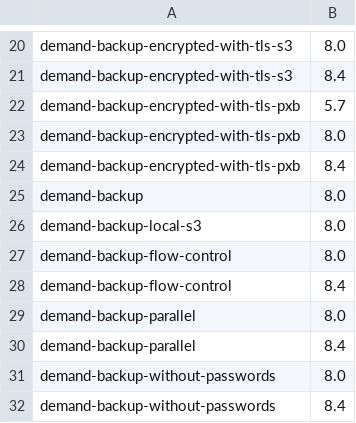
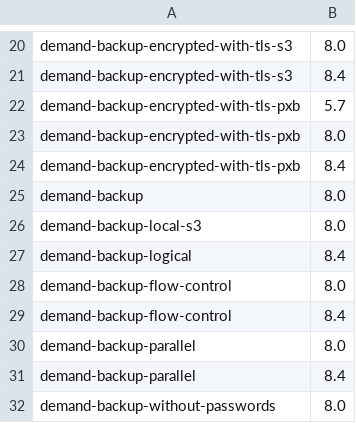
Before and after one commit to percona/percona-xtradb-cluster-operator, a CSV file: e2e-tests/run-pr.csv, drawn as a sheet; only a part is shown, gaps mark what is left out; the shorter side is filled out with more unchanged rows; the diff names each change by its address in the sheet, - before the commit and + after, or states it on an @@ line.

Commit message:
added e2e test
Signed-off-by: Mayank Shah <mayank.shah@percona.com>

```diff
--- a/e2e-tests/run-pr.csv
+++ b/e2e-tests/run-pr.csv
+row 27: demand-backup-logical | 8.4
```
Also changed, not shown: 5 other files.
